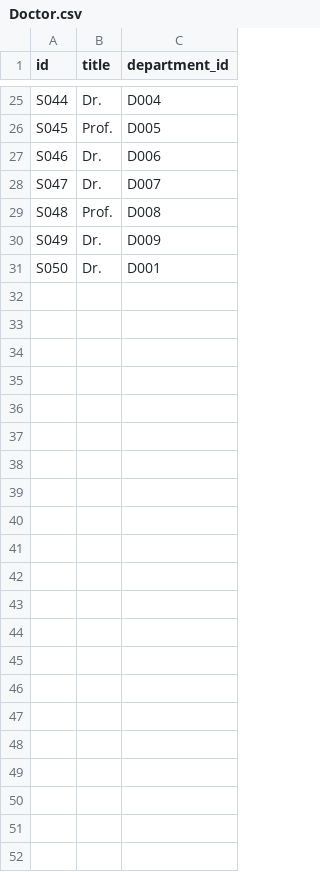
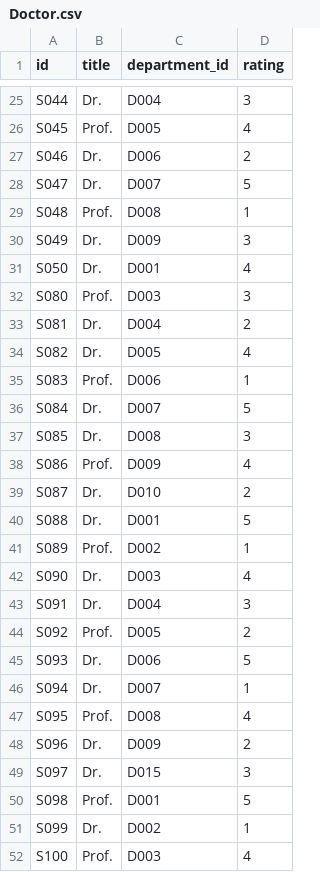
Before and after one commit to berdogan20/Hospital-Database-Management-System, a CSV file: InitialData/Doctor.csv, drawn as a sheet; only a part is shown, gaps mark what is left out; the diff names each change by its address in the sheet, - before the commit and + after, or states it on an @@ line.

```diff
--- a/InitialData/Doctor.csv
+++ b/InitialData/Doctor.csv
+column D (rating), rows 25-31: 3 | 4 | 2 | 5 | 1 | 3 | 4
+row 32: S080 | Prof. | D003 | 3
+row 33: S081 | Dr. | D004 | 2
+row 34: S082 | Dr. | D005 | 4
+row 35: S083 | Prof. | D006 | 1
+row 36: S084 | Dr. | D007 | 5
+row 37: S085 | Dr. | D008 | 3
+row 38: S086 | Prof. | D009 | 4
+row 39: S087 | Dr. | D010 | 2
+row 40: S088 | Dr. | D001 | 5
+row 41: S089 | Prof. | D002 | 1
+row 42: S090 | Dr. | D003 | 4
+row 43: S091 | Dr. | D004 | 3
+row 44: S092 | Prof. | D005 | 2
+row 45: S093 | Dr. | D006 | 5
+row 46: S094 | Dr. | D007 | 1
+row 47: S095 | Prof. | D008 | 4
+row 48: S096 | Dr. | D009 | 2
+row 49: S097 | Dr. | D015 | 3
+row 50: S098 | Prof. | D001 | 5
+row 51: S099 | Dr. | D002 | 1
+row 52: S100 | Prof. | D003 | 4
```
Also changed, not shown: InitialData/Department.csv, InitialData/Staff.csv, 8 other files.
